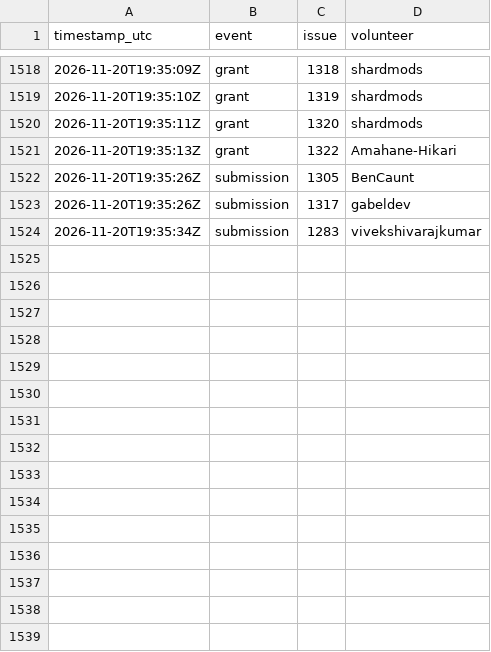
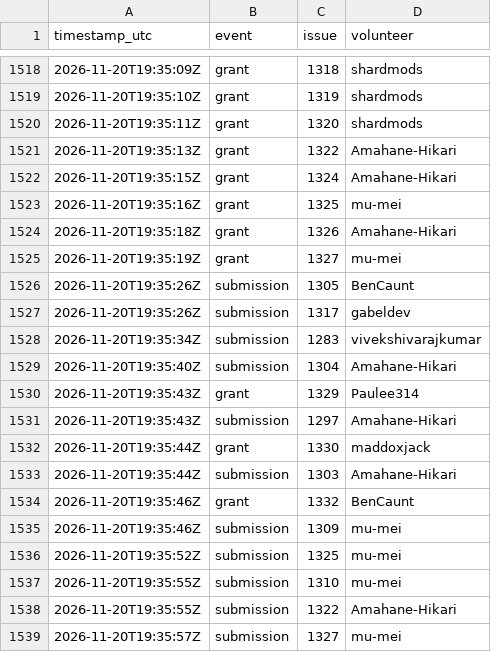
Before and after one commit to 1337isnot1337/alpoge-rh-replay, a TSV file: tracker/activity.tsv, drawn as a sheet; only a part is shown, gaps mark what is left out; the diff names each change by its address in the sheet, - before the commit and + after, or states it on an @@ line.

```diff
--- a/tracker/activity.tsv
+++ b/tracker/activity.tsv
+row 1522: 2026-11-20T19:35:15Z | grant | 1324 | Amahane-Hikari
+row 1523: 2026-11-20T19:35:16Z | grant | 1325 | mu-mei
+row 1524: 2026-11-20T19:35:18Z | grant | 1326 | Amahane-Hikari
+row 1525: 2026-11-20T19:35:19Z | grant | 1327 | mu-mei
+row 1529: 2026-11-20T19:35:40Z | submission | 1304 | Amahane-Hikari
+row 1530: 2026-11-20T19:35:43Z | grant | 1329 | Paulee314
+row 1531: 2026-11-20T19:35:43Z | submission | 1297 | Amahane-Hikari
+row 1532: 2026-11-20T19:35:44Z | grant | 1330 | maddoxjack
+row 1533: 2026-11-20T19:35:44Z | submission | 1303 | Amahane-Hikari
+row 1534: 2026-11-20T19:35:46Z | grant | 1332 | BenCaunt
+row 1535: 2026-11-20T19:35:46Z | submission | 1309 | mu-mei
+row 1536: 2026-11-20T19:35:52Z | submission | 1325 | mu-mei
+row 1537: 2026-11-20T19:35:55Z | submission | 1310 | mu-mei
+row 1538: 2026-11-20T19:35:55Z | submission | 1322 | Amahane-Hikari
+row 1539: 2026-11-20T19:35:57Z | submission | 1327 | mu-mei
```
Also changed, not shown: 2 other files.
